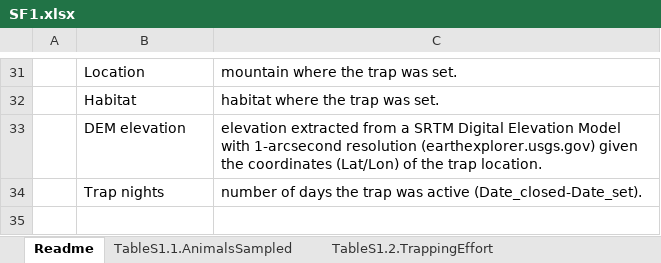
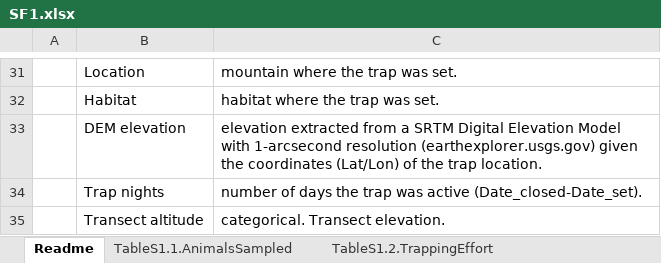
Before and after one commit to csmiguel/smallmammals_Kinabalu, an Excel workbook: data/raw/SF1.xlsx, sheet Readme, drawn as a sheet; only a part is shown, gaps mark what is left out; values as stored, in another font and other column widths than the file's, no borders; the diff names each change by its address in the sheet, - before the commit and + after, or states it on an @@ line.

```diff
--- a/data/raw/SF1.xlsx (sheet Readme)
+++ b/data/raw/SF1.xlsx (sheet Readme)
+row 35:  | Transect altitude | categorical. Transect elevation.
```
Also changed, not shown: sheet TableS1.2.TrappingEffort, data/raw/variables_SF1.xlsx, 4 other files.
